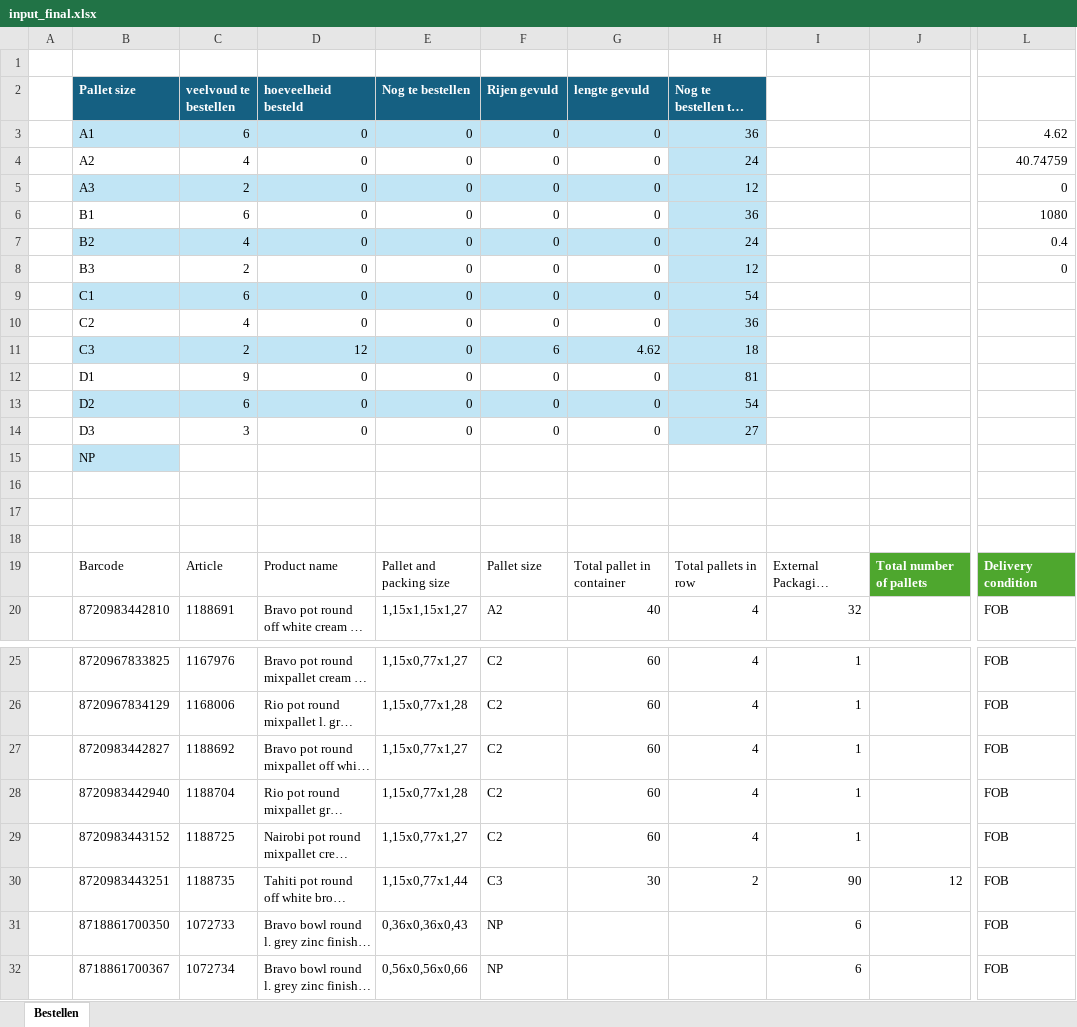
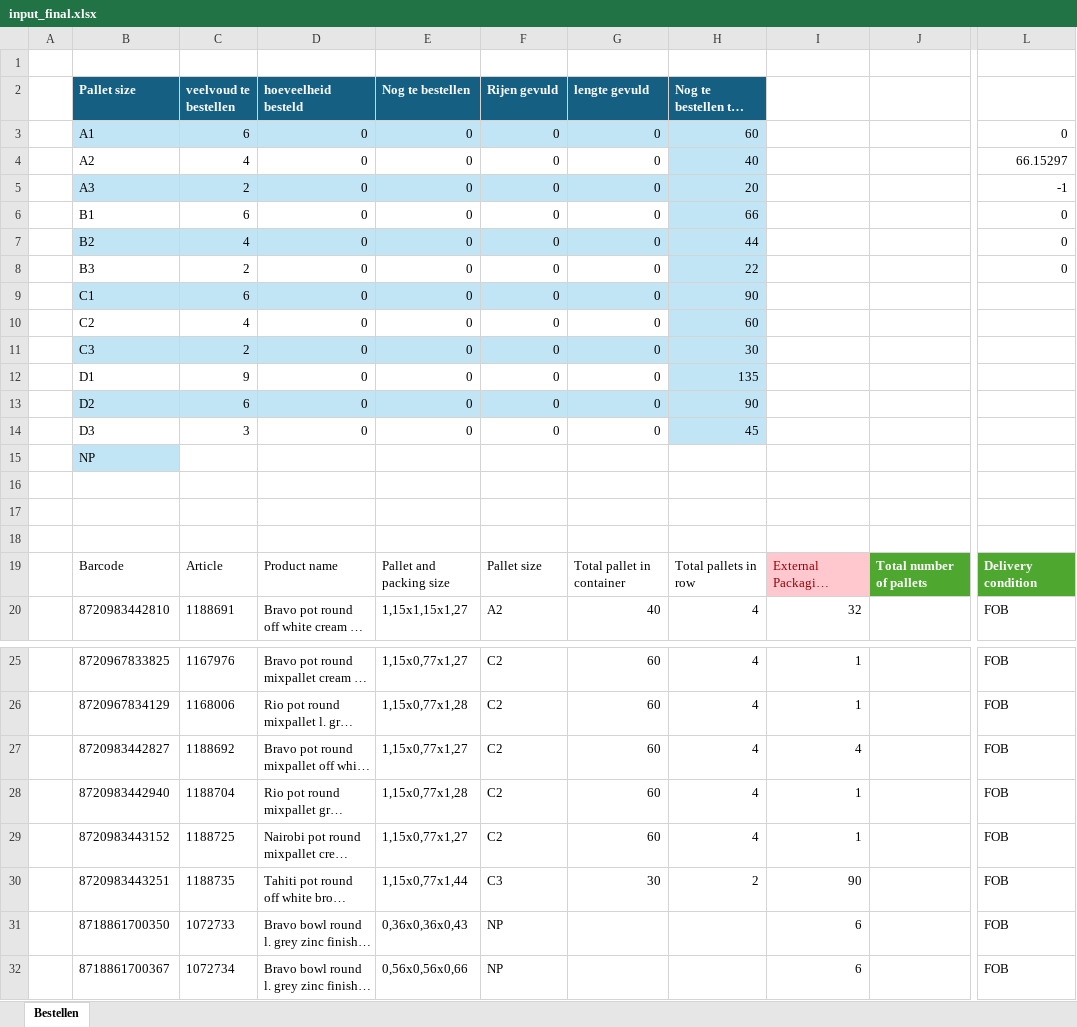
Before and after one commit to yolinab/Container-Packing-Optimizer, an Excel workbook: sample_instances/input_final.xlsx, sheet Bestellen, drawn as a sheet; only a part is shown, gaps mark what is left out; long unchanged cells end in …; values as stored, in another font and other column widths than the file's, no borders; table styles not drawn; the diff names each change by its address in the sheet, - before the commit and + after, or states it on an @@ line.

```diff
--- a/sample_instances/input_final.xlsx (sheet Bestellen)
+++ b/sample_instances/input_final.xlsx (sheet Bestellen)
-H3: 36
+H3: 60
-L3: 4.62
+L3: 0
-H4: 24
+H4: 40
-L4: 40.74759
+L4: 66.15297
-H5: 12
+H5: 20
-L5: 0
+L5: -1
-H6: 36
+H6: 66
-L6: 1080
+L6: 0
-H7: 24
+H7: 44
-L7: 0.4
+L7: 0
-H8: 12
+H8: 22
-H9: 54
+H9: 90
-H10: 36
+H10: 60
-D11 (hoeveelheid besteld): 12
+D11 (hoeveelheid besteld): 0
-F11 (Rijen gevuld): 6
+F11 (Rijen gevuld): 0
-G11 (lengte gevuld): 4.62
+G11 (lengte gevuld): 0
-H11: 18
+H11: 30
-H12: 81
+H12: 135
-H13: 54
+H13: 90
-H14: 27
+H14: 45
@@ I19 fill: none → #FFC7CE, text colour: black → #9C0006 @@
-I27: 1
+I27: 4
-J30: 12
+J30: (empty)
```
Also changed, not shown: 9 other files.
